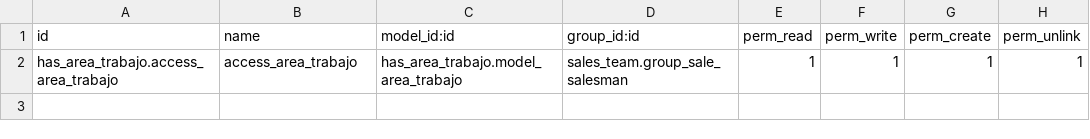
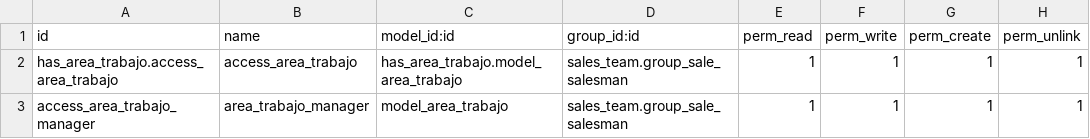
Before and after one commit to hascr/has_propios, a CSV file: has_area_trabajo/security/ir.model.access.csv, drawn as a sheet; the diff names each change by its address in the sheet, - before the commit and + after, or states it on an @@ line.

```diff
--- a/has_area_trabajo/security/ir.model.access.csv
+++ b/has_area_trabajo/security/ir.model.access.csv
+row 3: access_area_trabajo_manager | area_trabajo_manager | model_area_trabajo | sales_team.group_sale_salesman | 1 | 1 | 1 | 1
```
Also changed, not shown: 4 other files.
